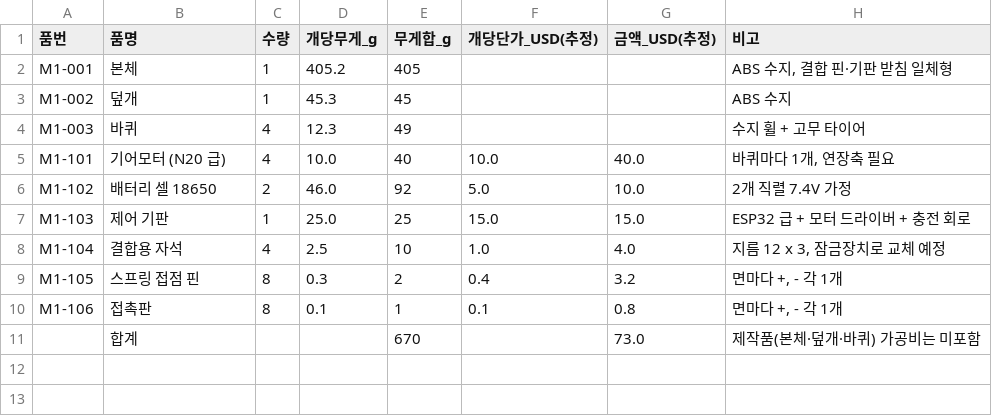
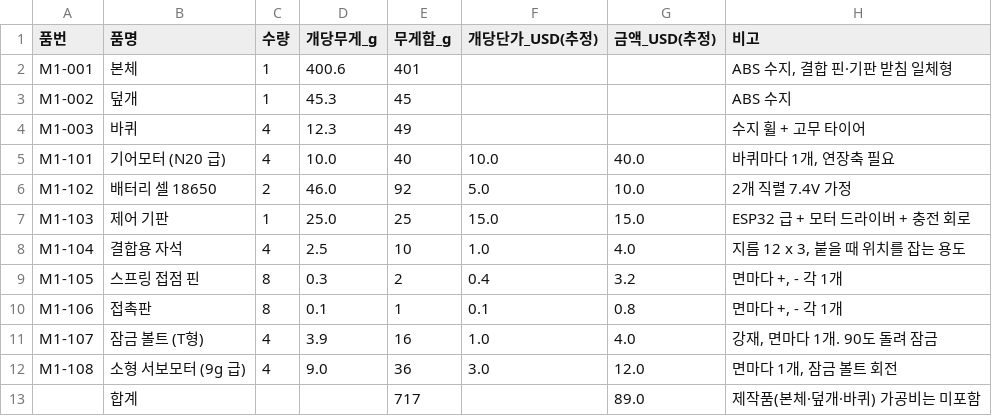
Before and after one commit to joribong/node-express, a CSV file: robot-cad/out/module1_bom.csv, drawn as a sheet.

```diff
--- a/robot-cad/out/module1_bom.csv
+++ b/robot-cad/out/module1_bom.csv
@@ -1,3 +1,3 @@
 품번,품명,수량,개당무게_g,무게합_g,개당단가_USD(추정),금액_USD(추정),비고
-M1-001,본체,1,405.2,405,,,"ABS 수지, 결합 핀·기판 받침 일체형"
+M1-001,본체,1,400.6,401,,,"ABS 수지, 결합 핀·기판 받침 일체형"
 M1-002,덮개,1,45.3,45,,,ABS 수지
@@ -7,5 +7,7 @@ M1-102,배터리 셀 18650,2,46.0,92,5.0,10.0,2개 직렬 7.4V 가정
 M1-103,제어 기판,1,25.0,25,15.0,15.0,ESP32 급 + 모터 드라이버 + 충전 회로
-M1-104,결합용 자석,4,2.5,10,1.0,4.0,"지름 12 x 3, 잠금장치로 교체 예정"
+M1-104,결합용 자석,4,2.5,10,1.0,4.0,"지름 12 x 3, 붙을 때 위치를 잡는 용도"
 M1-105,스프링 접점 핀,8,0.3,2,0.4,3.2,"면마다 +, - 각 1개"
 M1-106,접촉판,8,0.1,1,0.1,0.8,"면마다 +, - 각 1개"
-,합계,,,670,,73.0,제작품(본체·덮개·바퀴) 가공비는 미포함
+M1-107,잠금 볼트 (T형),4,3.9,16,1.0,4.0,"강재, 면마다 1개. 90도 돌려 잠금"
+M1-108,소형 서보모터 (9g 급),4,9.0,36,3.0,12.0,"면마다 1개, 잠금 볼트 회전"
+,합계,,,717,,89.0,제작품(본체·덮개·바퀴) 가공비는 미포함
```
Also changed, not shown: robot-cad/out/clusters.csv, robot-cad/out/joint_loads.csv, 51 other files.
